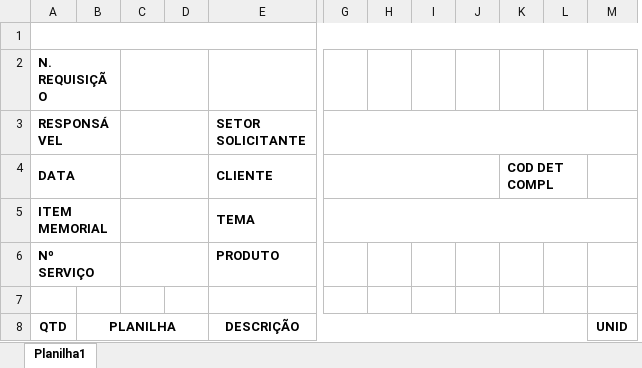
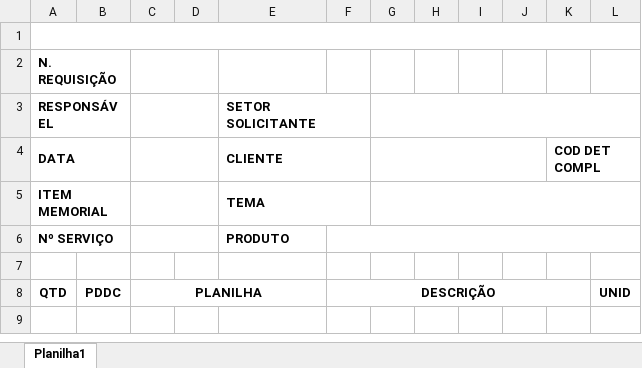
Before and after one commit to wognascimento/SIG, an Excel workbook: SIG/Producao/Producao/Modelos/REQUISICAO_MODELO.xlsx, sheet Planilha1, drawn as a sheet; only a part is shown, gaps mark what is left out; values as stored, in another font and other column widths than the file's, no borders; removed rows and columns are numbered as before the commit, all else as after; the diff covers the shown part only; the diff names each change by its address in the sheet, - before the commit and + after, or states it on an @@ line.

```diff
--- a/SIG/Producao/Producao/Modelos/REQUISICAO_MODELO.xlsx (sheet Planilha1)
+++ b/SIG/Producao/Producao/Modelos/REQUISICAO_MODELO.xlsx (sheet Planilha1)
+column B, row 8: PDDC
-column C, empty
+column F, row 8: DESCRIÇÃO
-column L, empty
-A2:B2 merged
+A2:B2 merged
+C2:D2 merged
-A3:B3 merged
+A3:B3 merged
+C3:D3 merged
-G3:M3 merged
+G3:M3 merged
-A4:B4 merged
+A4:B4 merged
+C4:D4 merged
-K4:L4 merged
+K4:L4 merged
-A5:B5 merged
+A5:B5 merged
+C5:D5 merged
-G5:M5 merged
+G5:M5 merged
-A6:B6 merged
+A6:B6 merged
+C6:D6 merged
-B8:D8 merged
+C8:E8 merged
-E8 (SETOR SOLICITANTE): DESCRIÇÃO
+E8 (SETOR SOLICITANTE): (empty)
-E8:L8 merged
```
Also changed, not shown: 1 removed column elsewhere in this sheet, 25 other files.
